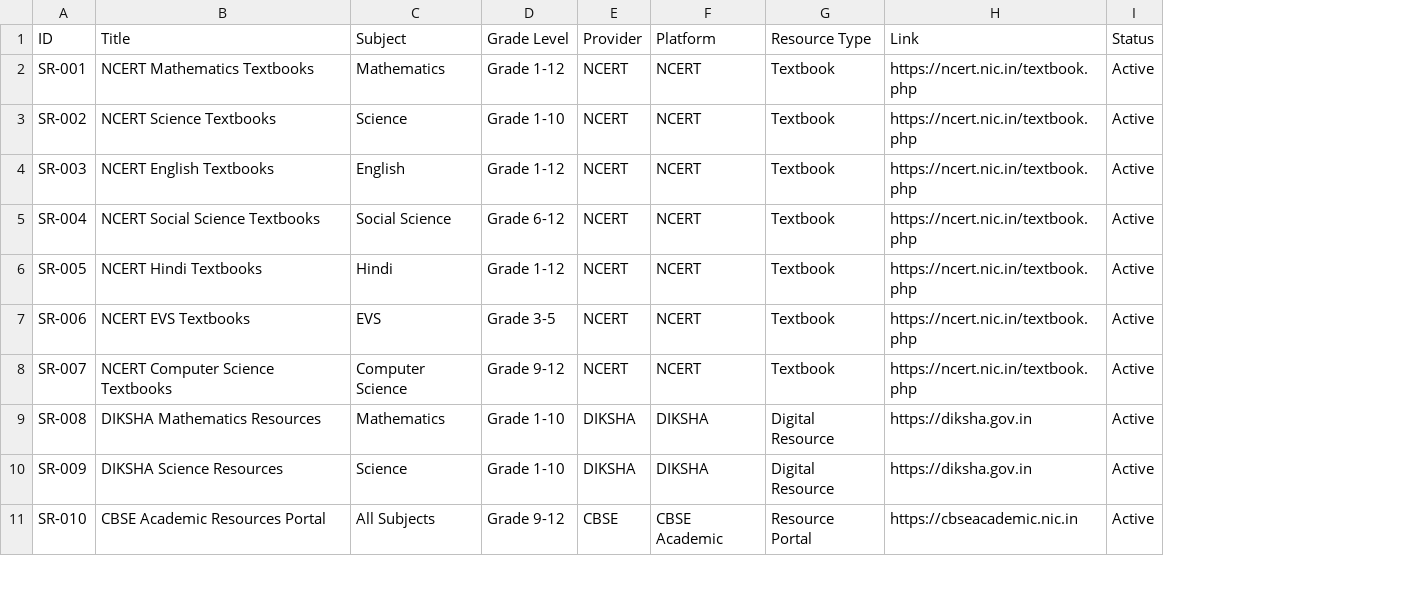
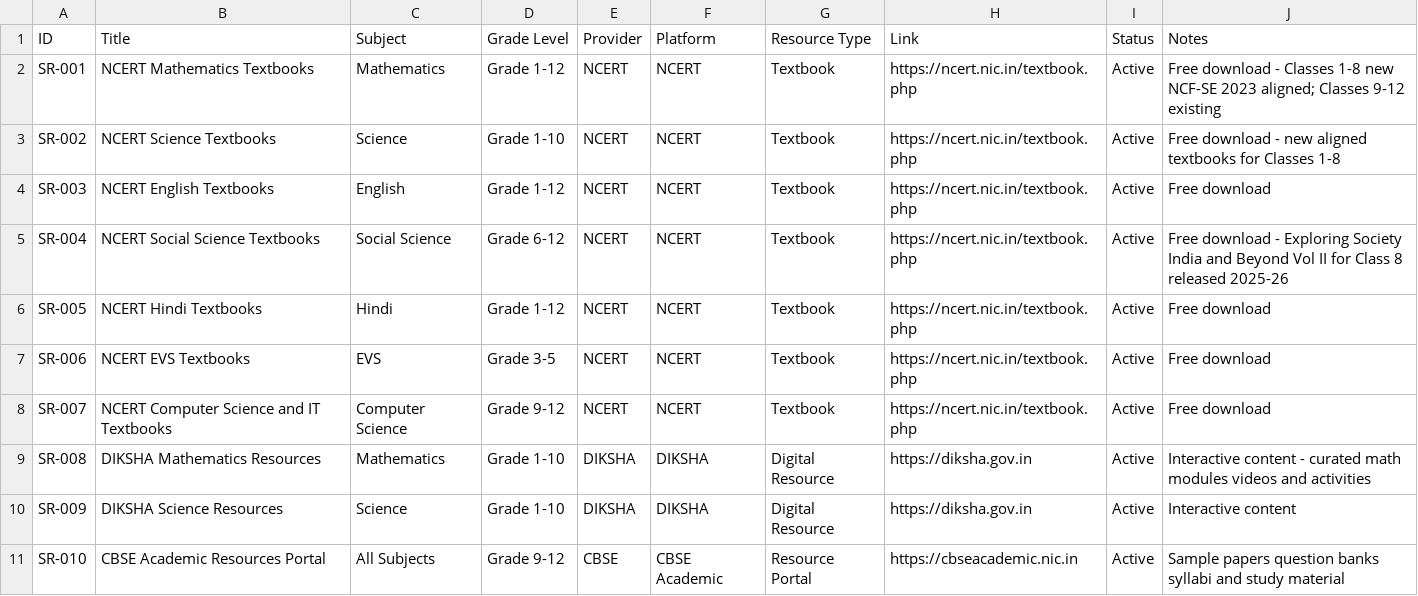
Before and after one commit to nshd0/k12-knowledge-repository, a CSV file: data/subject_resources.csv, drawn as a sheet; only a part is shown; the diff covers the shown part only; the diff names each change by its address in the sheet, - before the commit and + after, or states it on an @@ line.

Commit message:
data: Update subject_resources.csv with NCERT NCF-SE 2023 textbook rollout and new 2026 resources

```diff
--- a/data/subject_resources.csv
+++ b/data/subject_resources.csv
+column J (Notes), rows 2-11: Free download - Classes 1-8 new NCF-SE 2023 aligned; Classes 9-12 existing | Free download - new aligned textbooks for Classes 1-8 | Free download | Free download - Exploring Society India and Beyond Vol II for Class 8 released 2025-26 | Free download | Free download | Free download | Interactive content - curated math modules videos and activities | Interactive content | Sample papers question banks syllabi and study material
-B8 (Title): NCERT Computer Science Textbooks
+B8 (Title): NCERT Computer Science and IT Textbooks
```
Also changed, not shown: 8 added rows and 1 edited cell elsewhere in this file.
